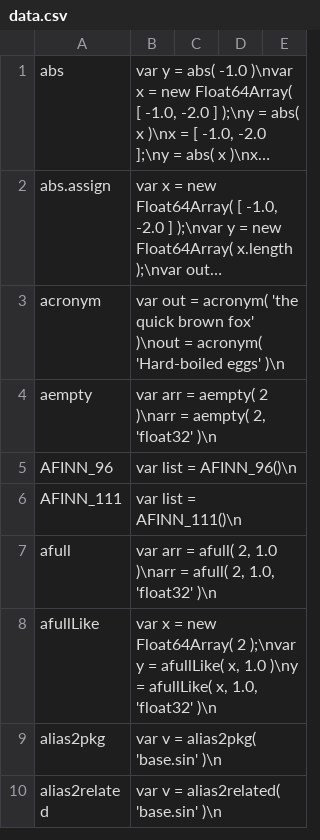
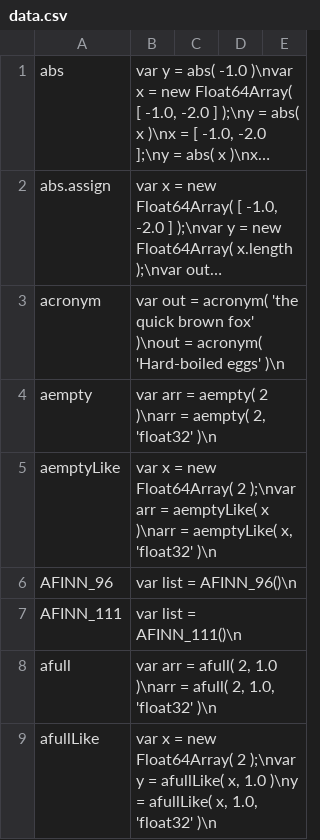
Before and after one commit to stdlib-js/repl-code-blocks, a CSV file: data/data.csv, drawn as a sheet; only a part is shown; the shorter side is filled out with more unchanged rows; long unchanged cells end in ….

```diff
--- a/data/data.csv
+++ b/data/data.csv
@@ -4,2 +4,3 @@ acronym,"var out = acronym( 'the quick brown fox' )\nout = acronym( 'Hard-boiled
 aempty,"var arr = aempty( 2 )\narr = aempty( 2, 'float32' )\n"
+aemptyLike,"var x = new Float64Array( 2 );\nvar arr = aemptyLike( x )\narr = aemptyLike( x, 'float32' )\n"
 AFINN_96,"var list = AFINN_96()\n"
```
Also changed, not shown: 3 other files.
